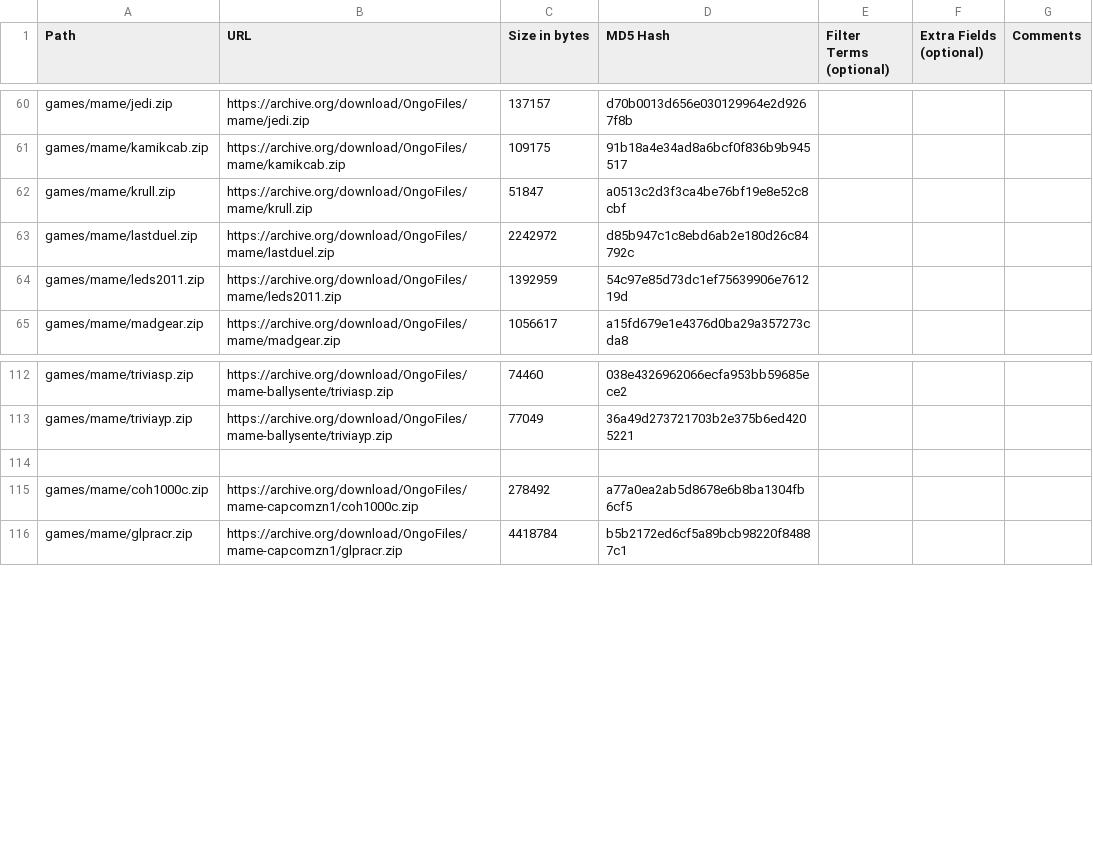
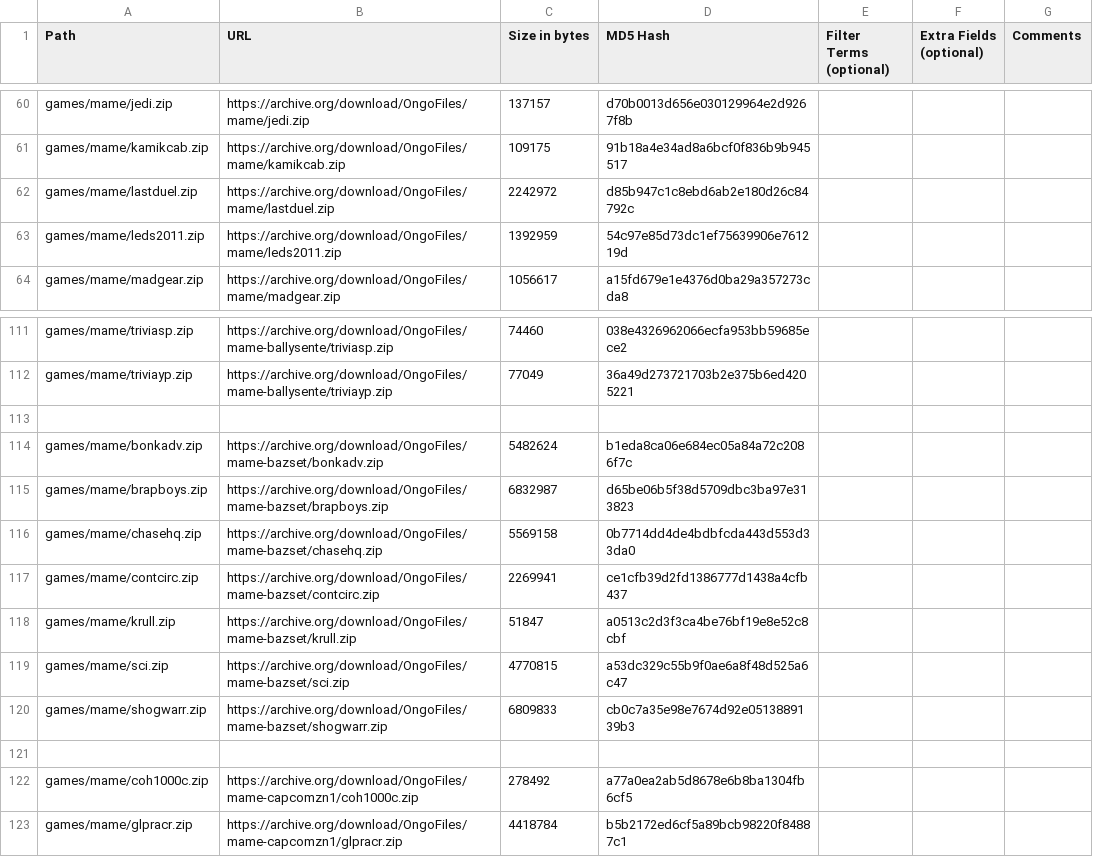
Before and after one commit to OngoGablogian/MiSTer_Ongo, a CSV file: external_files.csv, drawn as a sheet; only a part is shown, gaps mark what is left out; removed rows and columns are numbered as before the commit, all else as after; the diff names each change by its address in the sheet, - before the commit and + after, or states it on an @@ line.

Commit message:
Add bazset cores
* B.Rap Boys
* Bonk's Adventure
* Chase H.Q.
* Continental Circus
* Shogun Warriors
* Special Criminal Investigation

```diff
--- a/external_files.csv
+++ b/external_files.csv
-row 62: games/mame/krull.zip | https://archive.org/download/OngoFiles/mame/krull.zip | 51847 | a0513c2d3f3ca4be76bf19e8e52c8cbf
+row 113: (empty)
+row 114: games/mame/bonkadv.zip | https://archive.org/download/OngoFiles/mame-bazset/bonkadv.zip | 5482624 | b1eda8ca06e684ec05a84a72c2086f7c
+row 115: games/mame/brapboys.zip | https://archive.org/download/OngoFiles/mame-bazset/brapboys.zip | 6832987 | d65be06b5f38d5709dbc3ba97e313823
+row 116: games/mame/chasehq.zip | https://archive.org/download/OngoFiles/mame-bazset/chasehq.zip | 5569158 | 0b7714dd4de4bdbfcda443d553d33da0
+row 117: games/mame/contcirc.zip | https://archive.org/download/OngoFiles/mame-bazset/contcirc.zip | 2269941 | ce1cfb39d2fd1386777d1438a4cfb437
+row 118: games/mame/krull.zip | https://archive.org/download/OngoFiles/mame-bazset/krull.zip | 51847 | a0513c2d3f3ca4be76bf19e8e52c8cbf
+row 119: games/mame/sci.zip | https://archive.org/download/OngoFiles/mame-bazset/sci.zip | 4770815 | a53dc329c55b9f0ae6a8f48d525a6c47
+row 120: games/mame/shogwarr.zip | https://archive.org/download/OngoFiles/mame-bazset/shogwarr.zip | 6809833 | cb0c7a35e98e7674d92e0513889139b3
```
Also changed, not shown: 15 other files.
